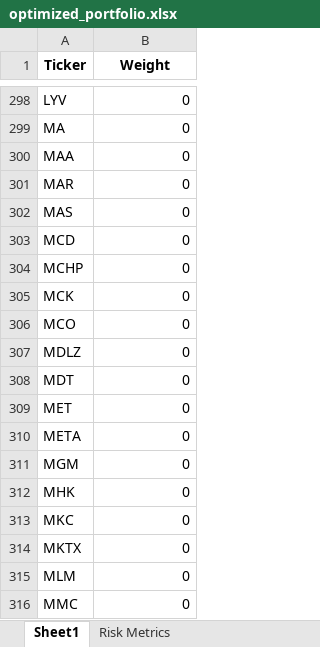
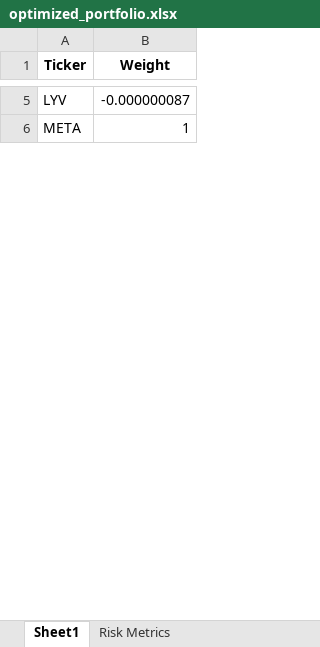
Before and after one commit to emreekaralar/Athena-Portfolio-Manager, an Excel workbook: data/processed/optimized_portfolio.xlsx, sheet Sheet1, drawn as a sheet; only a part is shown, gaps mark what is left out; values as stored, in another font and other column widths than the file's, no borders; table styles not drawn; removed rows and columns are numbered as before the commit, all else as after; the diff covers the shown part only; the diff names each change by its address in the sheet, - before the commit and + after, or states it on an @@ line.

```diff
--- a/data/processed/optimized_portfolio.xlsx (sheet Sheet1)
+++ b/data/processed/optimized_portfolio.xlsx (sheet Sheet1)
-B5 (Weight): 0
+B5 (Weight): -0.000000087
-row 299: MA | 0
-row 300: MAA | 0
-row 301: MAR | 0
-row 302: MAS | 0
-row 303: MCD | 0
-row 304: MCHP | 0
-row 305: MCK | 0
-row 306: MCO | 0
-row 307: MDLZ | 0
-row 308: MDT | 0
-row 309: MET | 0
-B6 (Weight): 0
+B6 (Weight): 1
-row 311: MGM | 0
-row 312: MHK | 0
-row 313: MKC | 0
-row 314: MKTX | 0
-row 315: MLM | 0
-row 316: MMC | 0
```
Also changed, not shown: 4 added rows, 469 removed rows and 4 edited cells elsewhere in this sheet, sheet Risk Metrics, 15 other files.
